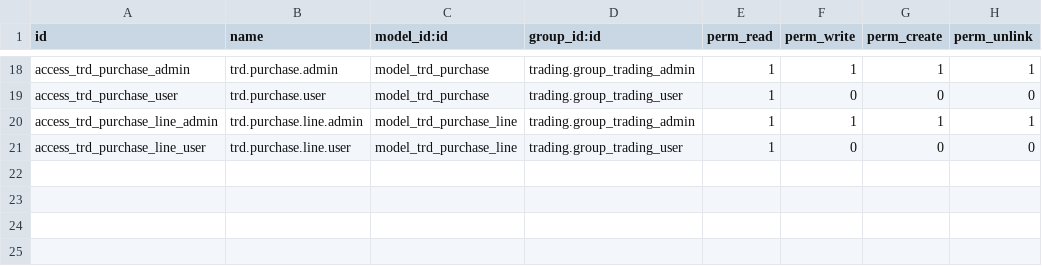
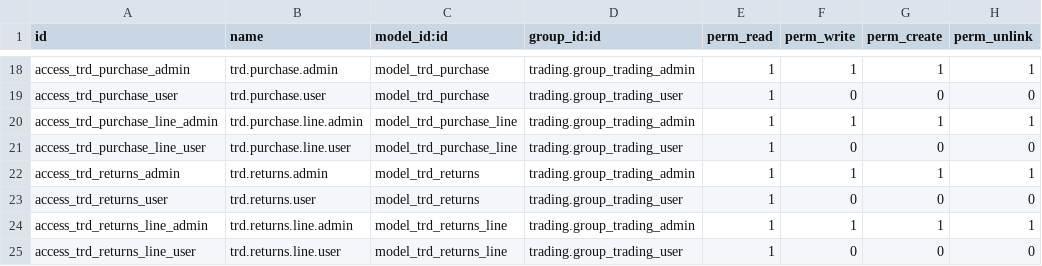
Before and after one commit to nishatdbdlt/compliance_managemant, a CSV file: trading/security/ir.model.access.csv, drawn as a sheet; only a part is shown, gaps mark what is left out.

Commit message:
[ADD] new model returns .for sales and purchases order returns

```diff
--- a/trading/security/ir.model.access.csv
+++ b/trading/security/ir.model.access.csv
@@ -21 +21,5 @@ access_trd_purchase_line_admin,trd.purchase.line.admin,model_trd_purchase_line,t
 access_trd_purchase_line_user,trd.purchase.line.user,model_trd_purchase_line,trading.group_trading_user,1,0,0,0
+access_trd_returns_admin,trd.returns.admin,model_trd_returns,trading.group_trading_admin,1,1,1,1
+access_trd_returns_user,trd.returns.user,model_trd_returns,trading.group_trading_user,1,0,0,0
+access_trd_returns_line_admin,trd.returns.line.admin,model_trd_returns_line,trading.group_trading_admin,1,1,1,1
+access_trd_returns_line_user,trd.returns.line.user,model_trd_returns_line,trading.group_trading_user,1,0,0,0
```
Also changed, not shown: 7 other files.
